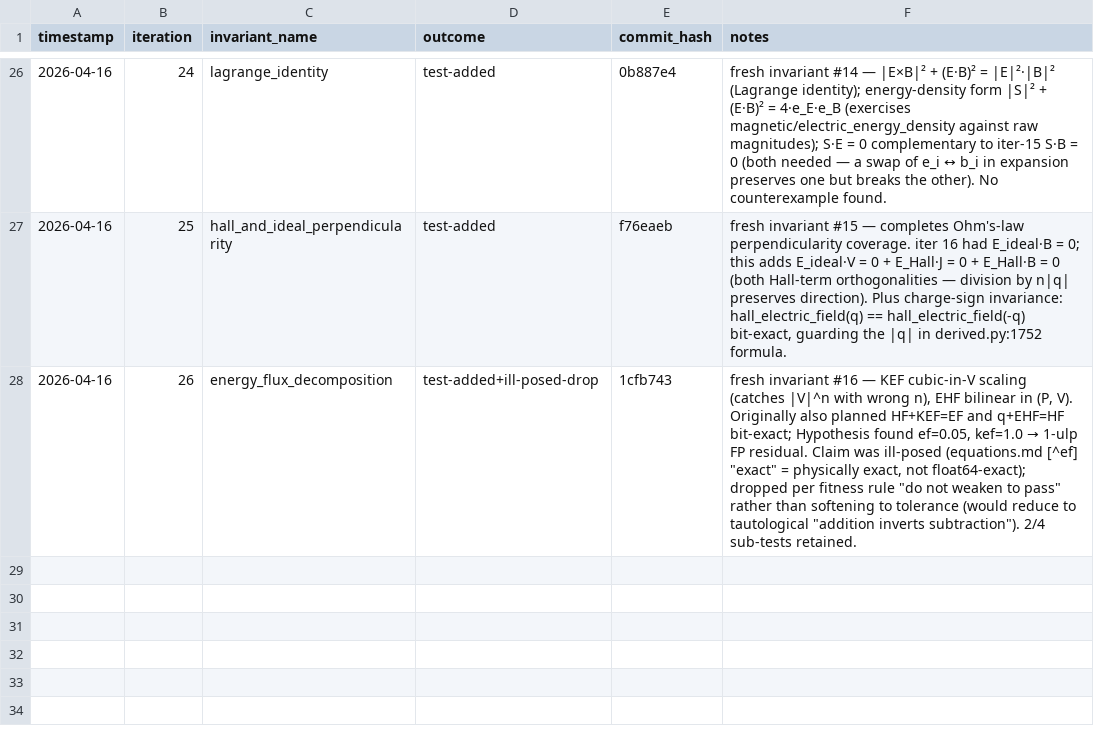
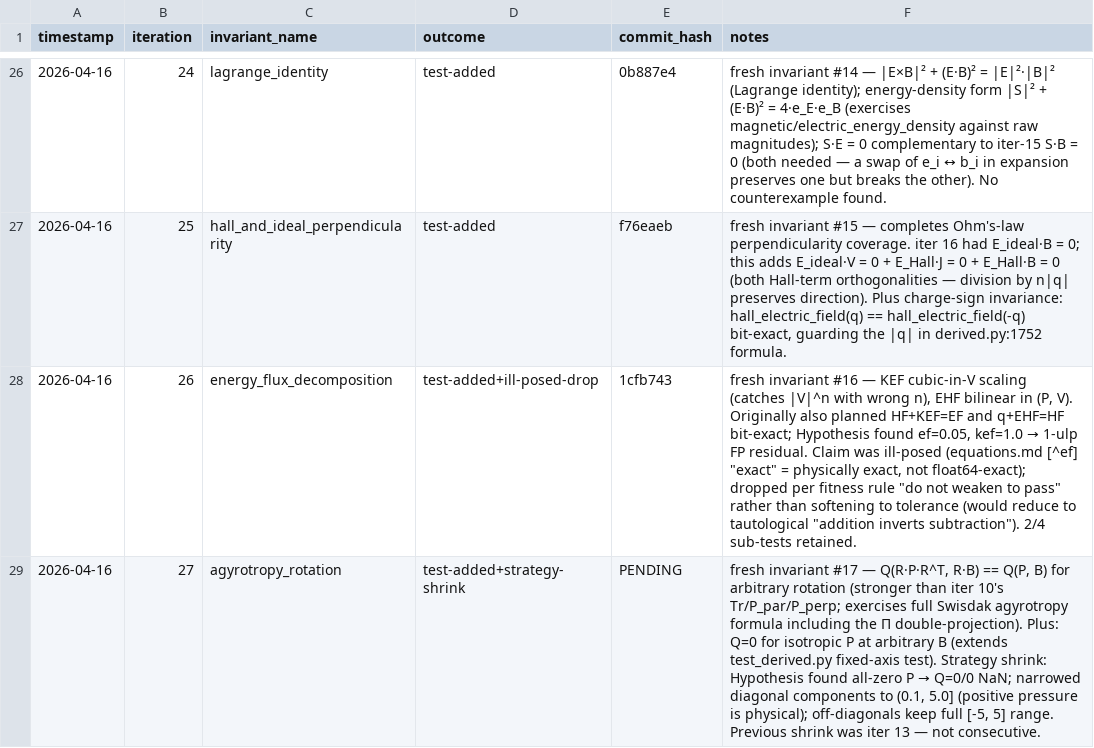
Before and after one commit to rusaitis/pypic, a TSV file: scoreboard-invariants.tsv, drawn as a sheet; only a part is shown, gaps mark what is left out; the diff names each change by its address in the sheet, - before the commit and + after, or states it on an @@ line.

```diff
--- a/scoreboard-invariants.tsv
+++ b/scoreboard-invariants.tsv
+row 29: 2026-04-16 | 27 | agyrotropy_rotation | test-added+strategy-shrink | PENDING | fresh invariant #17 — Q(R·P·R^T, R·B) == Q(P, B) for arbitrary rotation (stronger than iter 10's Tr/P_par/P_perp; exercises full Swisdak agyrotropy formula including the Π double-projection). Plus: Q=0 for isotropic P at arbitrary B (extends test_derived.py fixed-axis test). Strategy shrink: Hypothesis found all-zero P → Q=0/0 NaN; narrowed diagonal components to (0.1, 5.0] (positive pressure is physical); off-diagonals keep full [-5, 5] range. Previous shrink was iter 13 — not consecutive.
```
Also changed, not shown: 1 other file.
